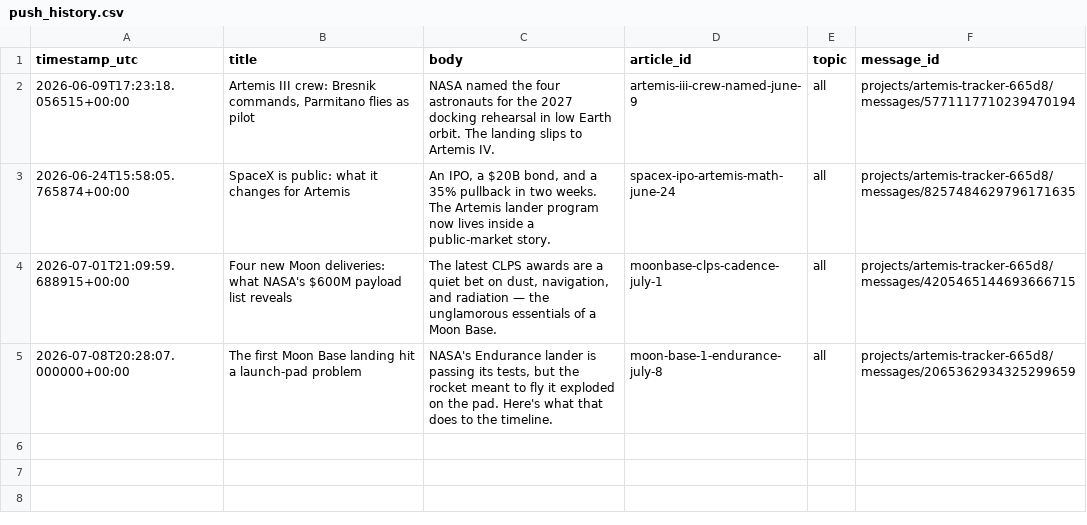
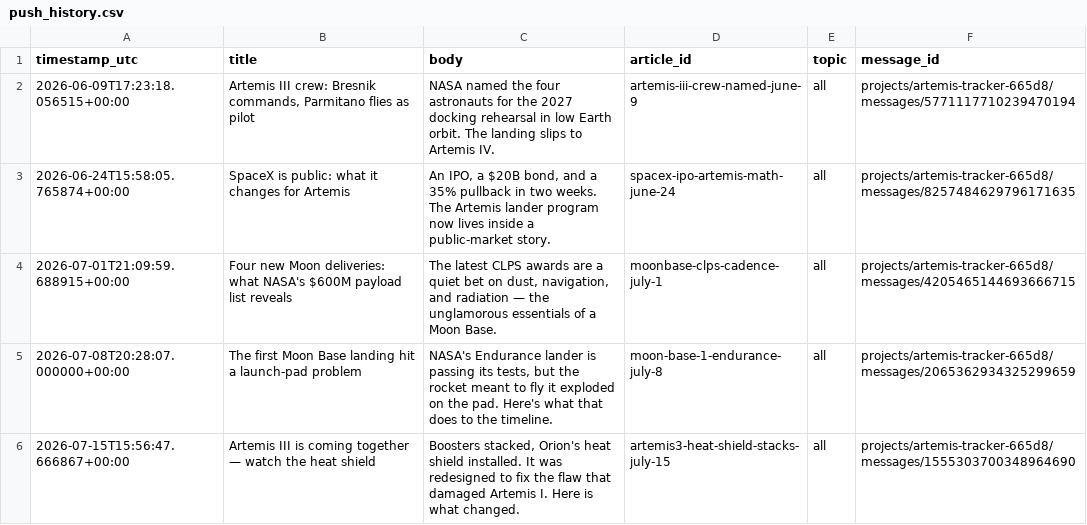
Before and after one commit to grandmasterjc/artemis2-config, a CSV file: state/push_history.csv, drawn as a sheet; the diff names each change by its address in the sheet, - before the commit and + after, or states it on an @@ line.

Commit message:
Log publish: artemis3-heat-shield-stacks-july-15

```diff
--- a/state/push_history.csv
+++ b/state/push_history.csv
+row 6: 2026-07-15T15:56:47.666867+00:00 | Artemis III is coming together — watch the heat shield | Boosters stacked, Orion's heat shield installed. It was redesigned to fix the flaw that damaged Artemis I. Here is what changed. | artemis3-heat-shield-stacks-july-15 | all | projects/artemis-tracker-665d8/messages/1555303700348964690
```
Also changed, not shown: state/social_post_history.csv, 2 other files.
